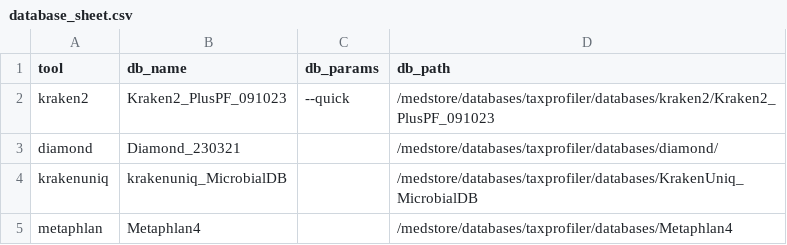
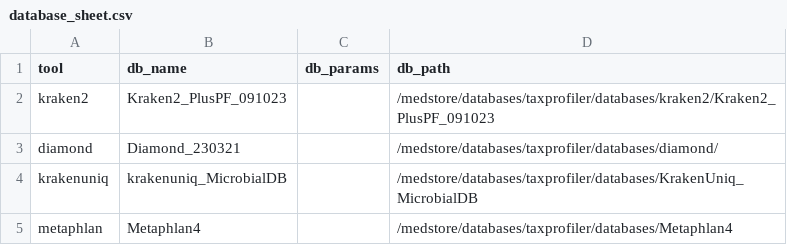
Before and after one commit to ClinicalGenomicsGBG/Taxprofiler-Metagenomics, a CSV file: database_sheet.csv, drawn as a sheet.

Commit message:
Removed the quick flag from the database sheet

```diff
--- a/database_sheet.csv
+++ b/database_sheet.csv
@@ -1,3 +1,3 @@
 tool,db_name,db_params,db_path
-kraken2,Kraken2_PlusPF_091023,--quick,/medstore/databases/taxprofiler/databases/kraken2/Kraken2_PlusPF_091023
+kraken2,Kraken2_PlusPF_091023,,/medstore/databases/taxprofiler/databases/kraken2/Kraken2_PlusPF_091023
 diamond,Diamond_230321,,/medstore/databases/taxprofiler/databases/diamond/
```
